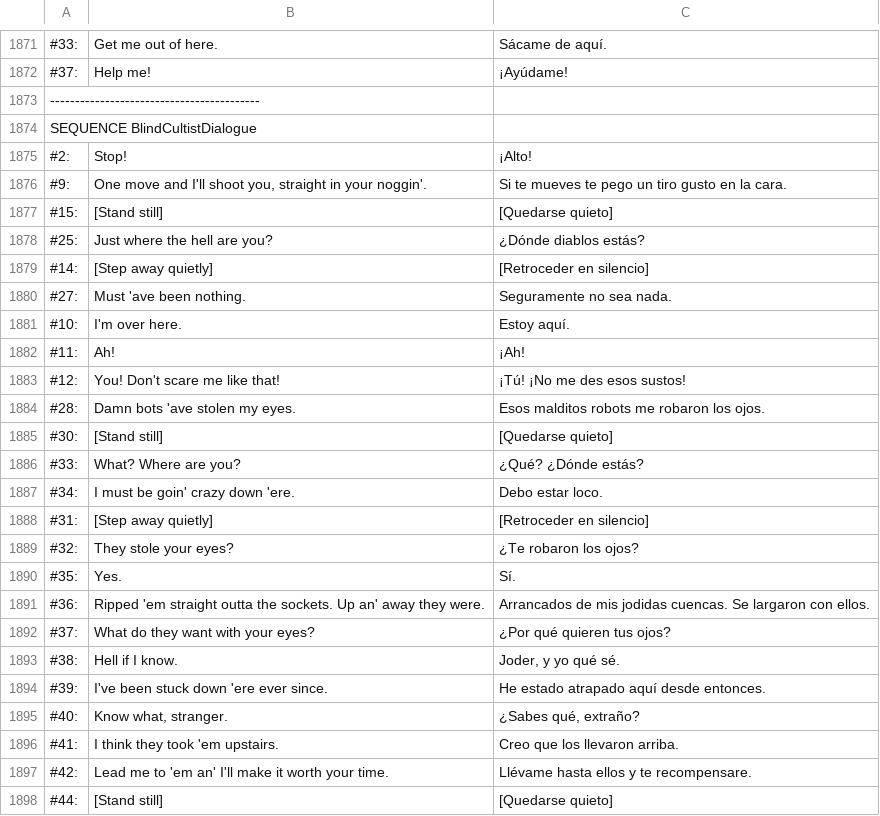
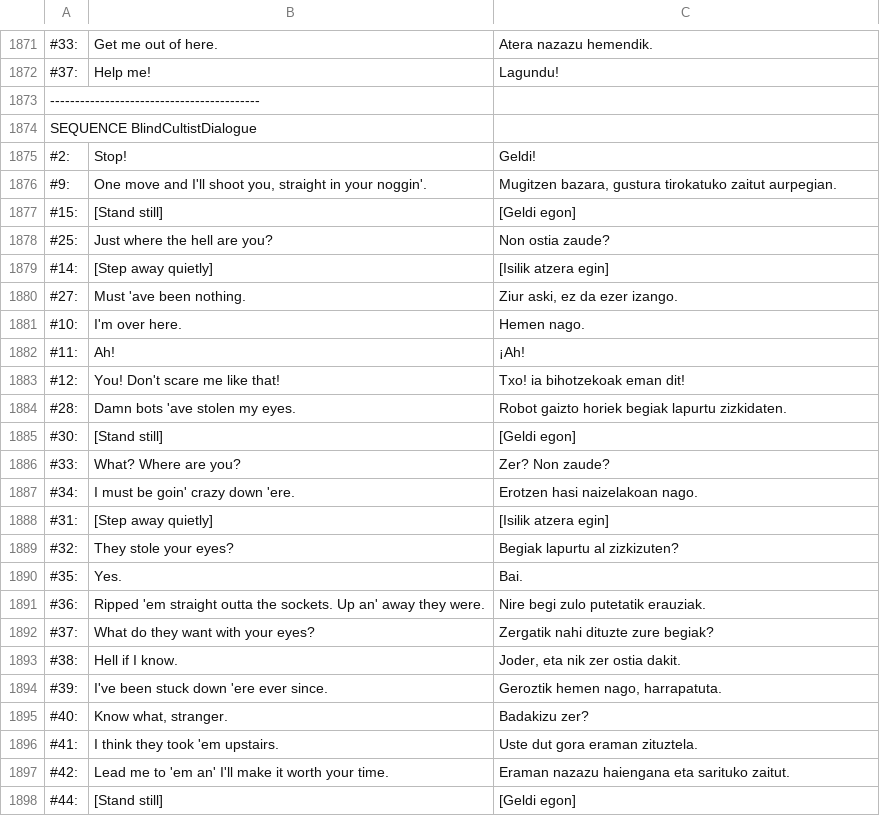
Before and after one commit to ZiTAL/JokoakEuskaraz, a TSV file: DeathTrash/basque_translation/newLanguage.tsv, drawn as a sheet; only a part is shown, gaps mark what is left out; the diff covers the shown part only; the diff names each change by its address in the sheet, - before the commit and + after, or states it on an @@ line.

```diff
--- a/DeathTrash/basque_translation/newLanguage.tsv
+++ b/DeathTrash/basque_translation/newLanguage.tsv
-C1871: Sácame de aquí.
+C1871: Atera nazazu hemendik.
-C1872: ¡Ayúdame!
+C1872: Lagundu!
-C1875: ¡Alto!
+C1875: Geldi!
-C1876: Si te mueves te pego un tiro gusto en la cara.
+C1876: Mugitzen bazara, gustura tirokatuko zaitut aurpegian.
-C1877: [Quedarse quieto]
+C1877: [Geldi egon]
-C1878: ¿Dónde diablos estás?
+C1878: Non ostia zaude?
-C1879: [Retroceder en silencio]
+C1879: [Isilik atzera egin]
-C1880: Seguramente no sea nada.
+C1880: Ziur aski, ez da ezer izango.
-C1881: Estoy aquí.
+C1881: Hemen nago.
-C1883: ¡Tú! ¡No me des esos sustos!
+C1883: Txo! ia bihotzekoak eman dit!
-C1884: Esos malditos robots me robaron los ojos.
+C1884: Robot gaizto horiek begiak lapurtu zizkidaten.
-C1885: [Quedarse quieto]
+C1885: [Geldi egon]
-C1886: ¿Qué? ¿Dónde estás?
+C1886: Zer? Non zaude?
-C1887: Debo estar loco.
+C1887: Erotzen hasi naizelakoan nago.
-C1888: [Retroceder en silencio]
+C1888: [Isilik atzera egin]
-C1889: ¿Te robaron los ojos?
+C1889: Begiak lapurtu al zizkizuten?
-C1890: Sí.
+C1890: Bai.
-C1891: Arrancados de mis jodidas cuencas. Se largaron con ellos.
+C1891: Nire begi zulo putetatik erauziak.
-C1892: ¿Por qué quieren tus ojos?
+C1892: Zergatik nahi dituzte zure begiak?
-C1893: Joder, y yo qué sé.
+C1893: Joder, eta nik zer ostia dakit.
-C1894: He estado atrapado aquí desde entonces.
+C1894: Geroztik hemen nago, harrapatuta.
-C1895: ¿Sabes qué, extraño?
+C1895: Badakizu zer?
-C1896: Creo que los llevaron arriba.
+C1896: Uste dut gora eraman zituztela.
-C1897: Llévame hasta ellos y te recompensare.
+C1897: Eraman nazazu haiengana eta sarituko zaitut.
-C1898: [Quedarse quieto]
+C1898: [Geldi egon]
```
Also changed, not shown: 147 edited cells elsewhere in this file.
